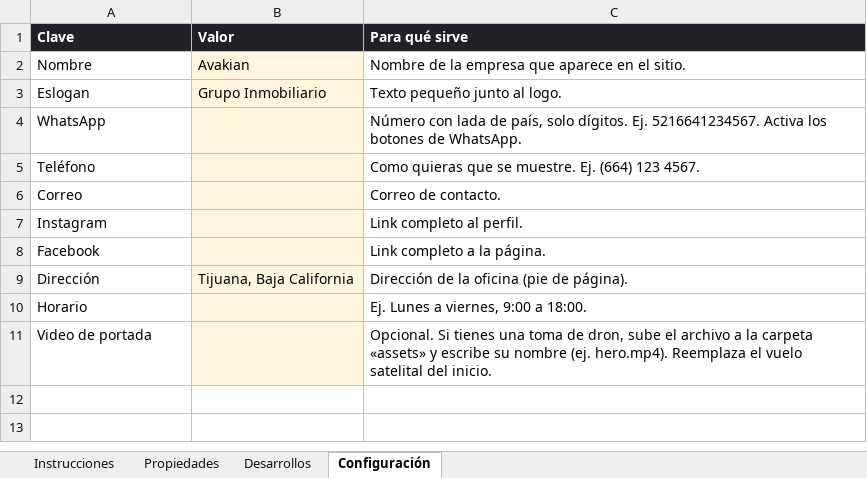
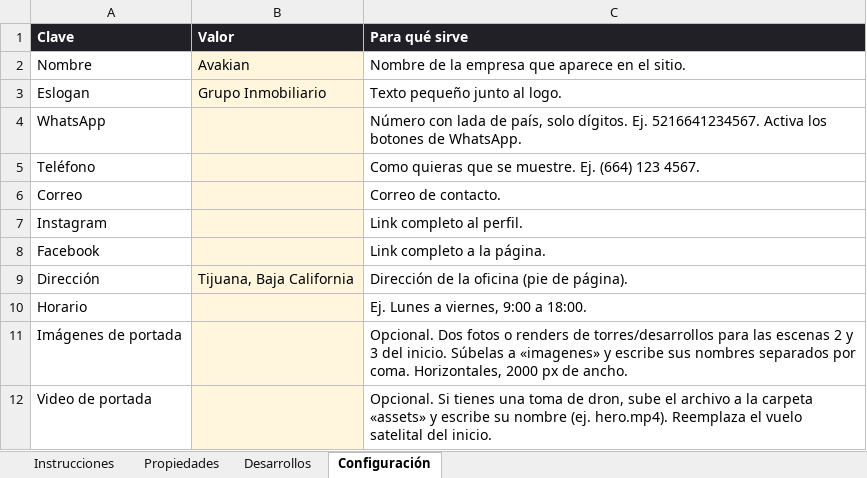
Before and after one commit to alexxorpi/aram-avakian-, an Excel workbook: datos/propiedades.xlsx, sheet Configuración, drawn as a sheet; values as stored, in another font and other column widths than the file's, no borders; the diff names each change by its address in the sheet, - before the commit and + after, or states it on an @@ line.

```diff
--- a/datos/propiedades.xlsx (sheet Configuración)
+++ b/datos/propiedades.xlsx (sheet Configuración)
+row 11: Imágenes de portada |  | Opcional. Dos fotos o renders de torres/desarrollos para las escenas 2 y 3 del inicio. Súbelas a «imagenes» y escribe sus nombres separados por coma. Horizontales, 2000 px de ancho.
```
Also changed, not shown: 6 other files.
